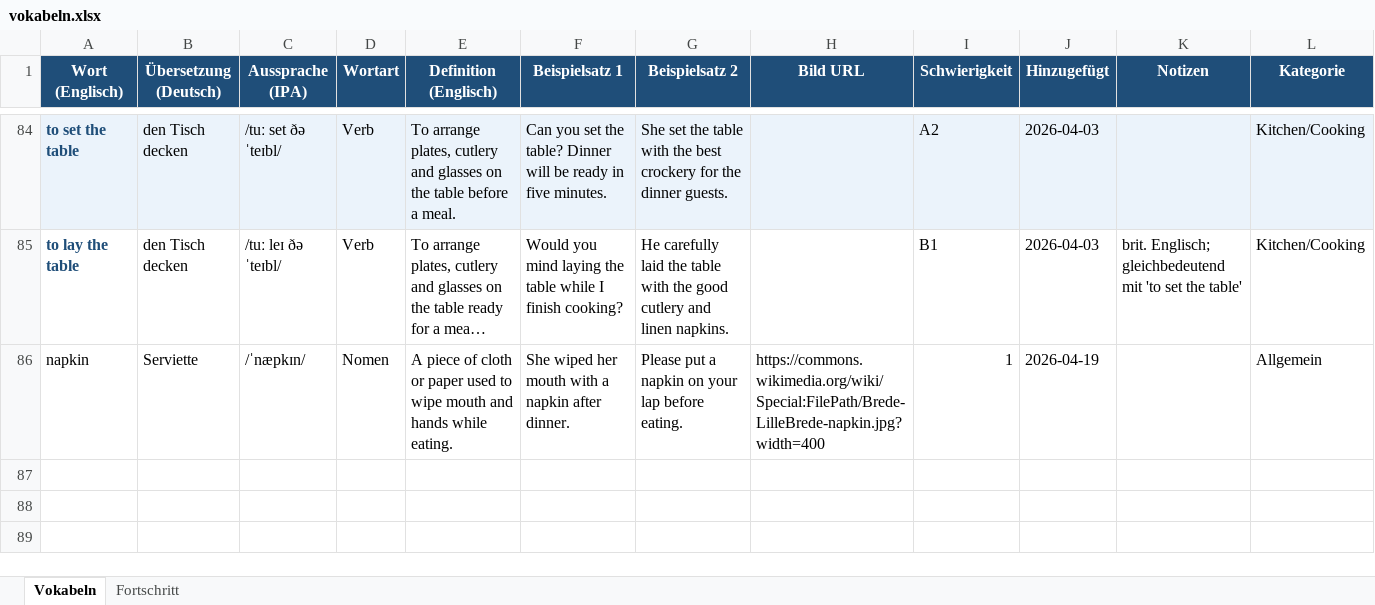
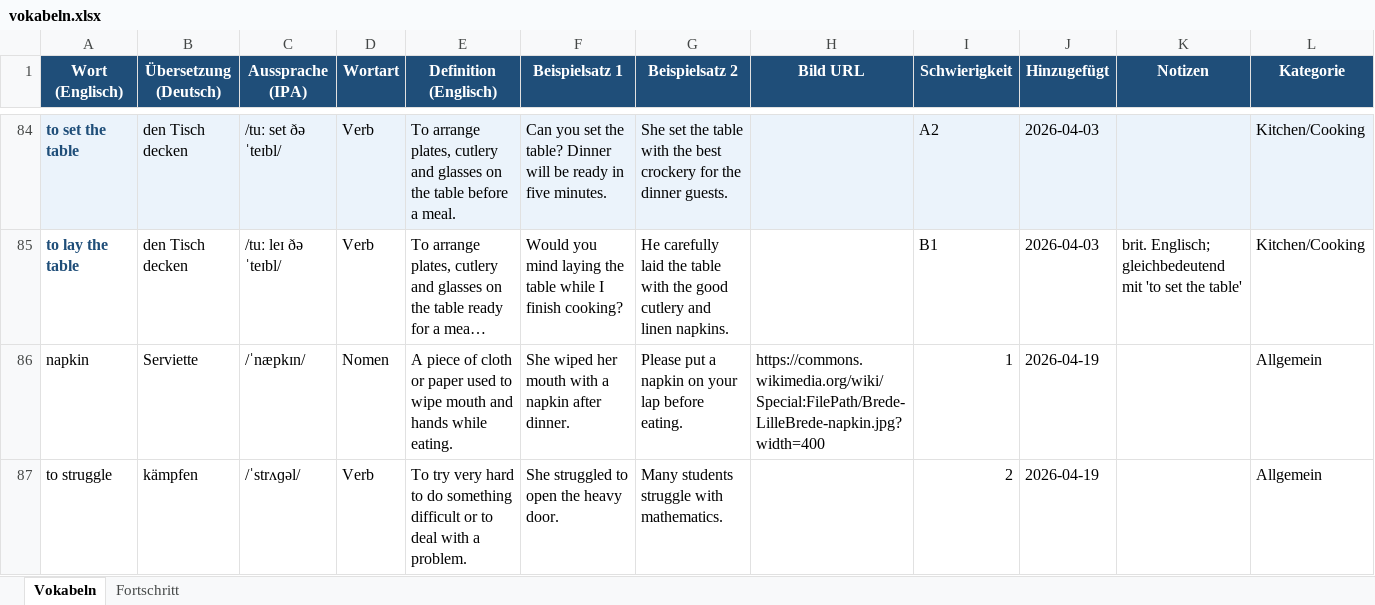
Before and after one commit to timlbclaude/Englishtrainer, an Excel workbook: vokabeln.xlsx, sheet Vokabeln, drawn as a sheet; only a part is shown, gaps mark what is left out; long unchanged cells end in …; values as stored, in another font and other column widths than the file's, no borders; the diff names each change by its address in the sheet, - before the commit and + after, or states it on an @@ line.

Commit message:
ETA: Neues Wort aus Issue #6

```diff
--- a/vokabeln.xlsx (sheet Vokabeln)
+++ b/vokabeln.xlsx (sheet Vokabeln)
+row 87: to struggle | kämpfen | /ˈstrʌɡəl/ | Verb | To try very hard to do something difficult or to deal with a problem. | She struggled to open the heavy door. | Many students struggle with mathematics. |  | 2 | 2026-04-19 |  | Allgemein
```
Also changed, not shown: 1 other file.
